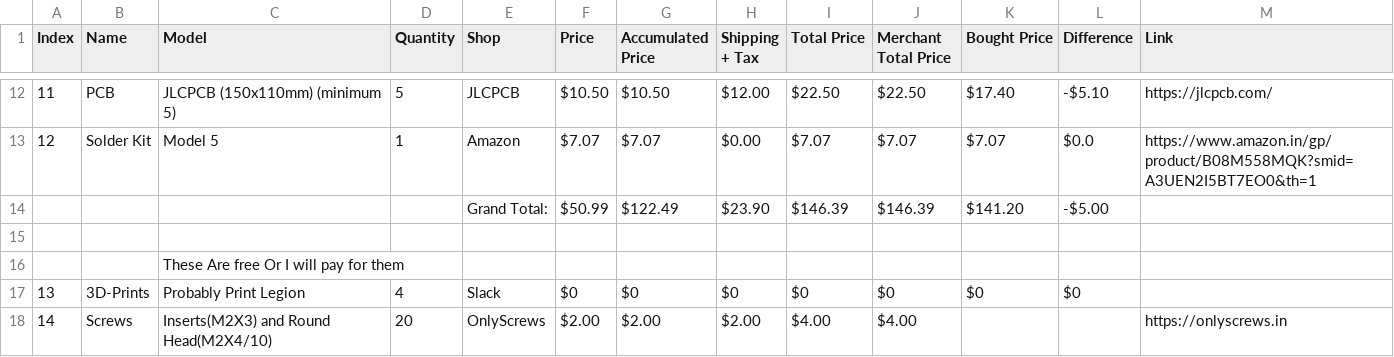
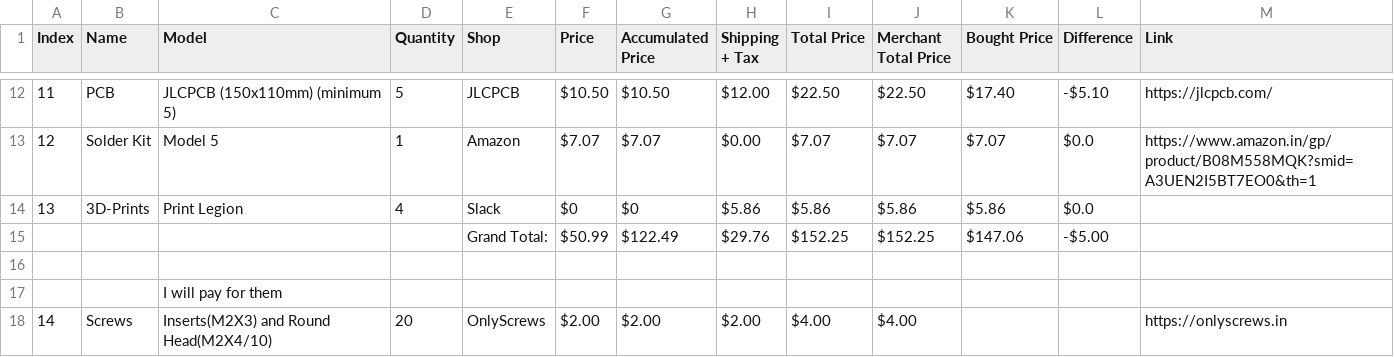
Before and after one commit to AnkushRoy-code/SplitWave, a CSV file: BOM.csv, drawn as a sheet; only a part is shown, gaps mark what is left out.

Commit message:
update BOM
fixed the 3d printing thing

```diff
--- a/BOM.csv
+++ b/BOM.csv
@@ -13,6 +13,6 @@ Index,Name,Model,Quantity,Shop,Price,Accumulated Price,Shipping + Tax,Total Pric
 12,Solder Kit,Model 5,1,Amazon,$7.07,$7.07,$0.00,$7.07,$7.07,$7.07,$0.0,https://www.amazon.in/gp/product/B08M558MQK?smid=A3UEN2I5BT7EO0&th=1
-,,,,Grand Total:,$50.99,$122.49,$23.90,$146.39,$146.39,$141.20,-$5.00,
+13,3D-Prints,Print Legion,4,Slack,$0,$0,$5.86,$5.86,$5.86,$5.86,$0.0,
+,,,,Grand Total:,$50.99,$122.49,$29.76,$152.25,$152.25,$147.06,-$5.00,
 ,,,,,,,,,,,,
-,,These Are free Or I will pay for them,,,,,,,,,,
-13,3D-Prints,Probably Print Legion,4,Slack,$0,$0,$0,$0,$0,$0,$0,
+,,I will pay for them,,,,,,,,,,
 14,Screws,Inserts(M2X3) and Round Head(M2X4/10),20,OnlyScrews,$2.00,$2.00,$2.00,$4.00,$4.00,,,https://onlyscrews.in
```
